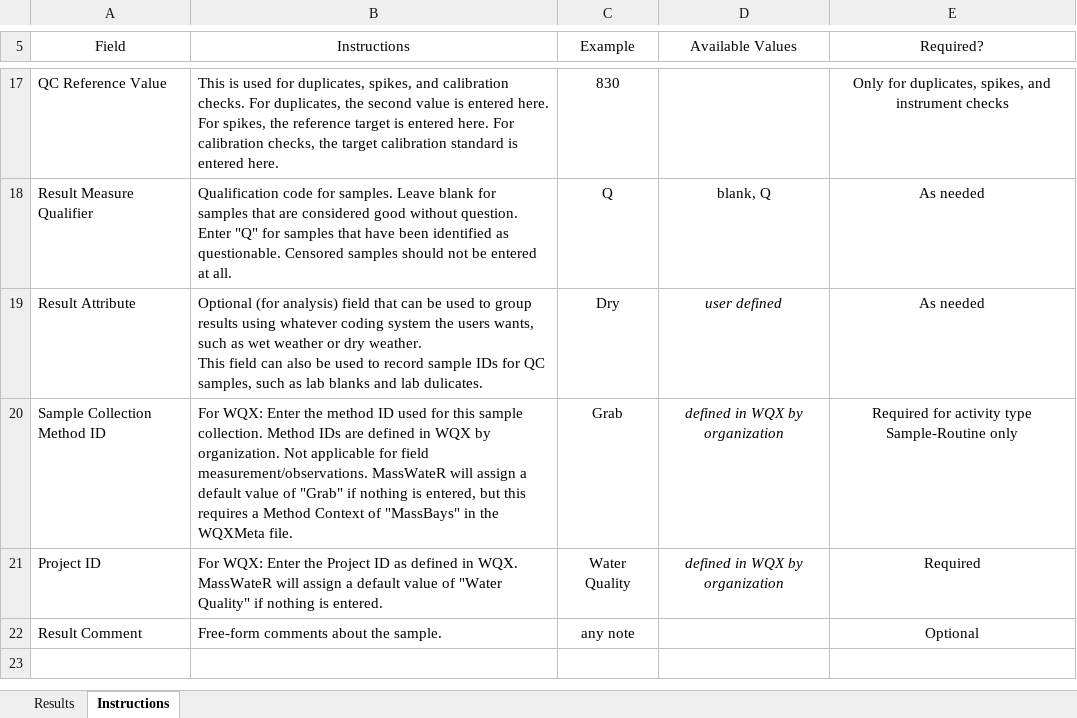
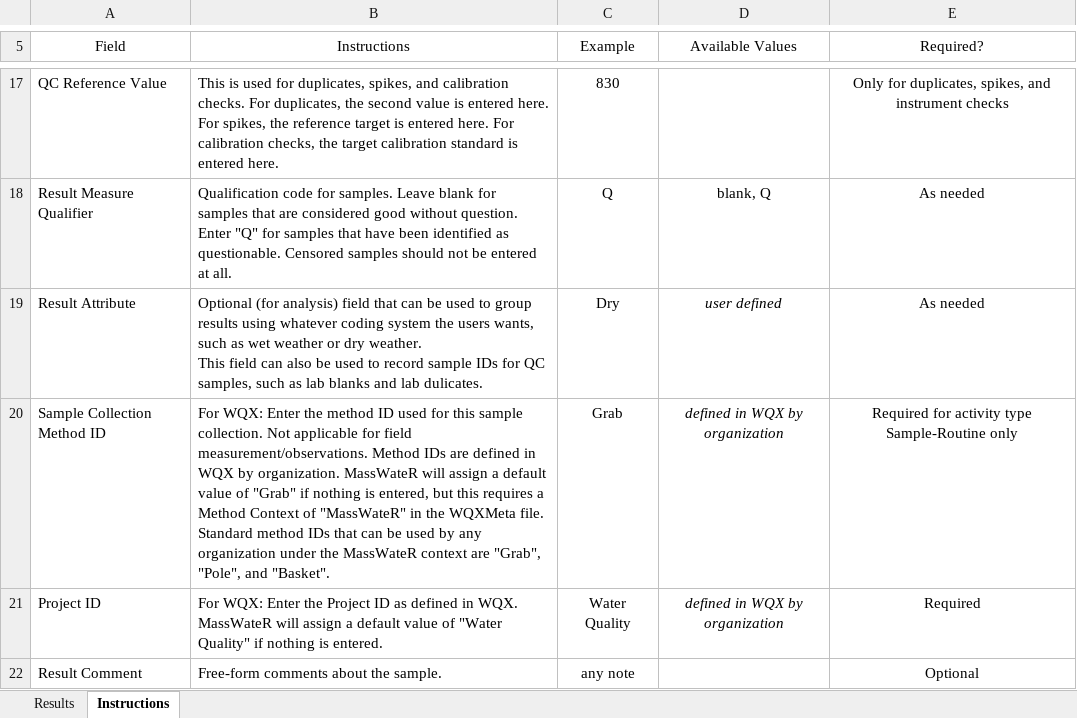
Before and after one commit to massbays-tech/MassWateR, an Excel workbook: inst/extdata/MassWateR_Results_Template.xlsx, sheet Instructions, drawn as a sheet; only a part is shown, gaps mark what is left out; values as stored, in another font and other column widths than the file's, no borders; the diff names each change by its address in the sheet, - before the commit and + after, or states it on an @@ line.

Commit message:
Add files via upload
Updated sample collection method id and context instructions

```diff
--- a/inst/extdata/MassWateR_Results_Template.xlsx (sheet Instructions)
+++ b/inst/extdata/MassWateR_Results_Template.xlsx (sheet Instructions)
-B20 (Instructions): …sample collection. Method IDs are defined in WQX by organization. Not applicable for field measurement/observations. MassWateR will assign a default value of "Grab" if nothing is entered, but this requires a Method Context of "MassBays" in the WQXMeta file.
+B20 (Instructions): …sample collection. Not applicable for field measurement/observations. Method IDs are defined in WQX by organization. MassWateR will assign a default value of "Grab" if nothing is entered, but this requires a Method Context of "MassWateR" in the WQXMeta file. Standard method IDs that can be used by any organization under the MassWateR context are "Grab", "Pole", and "Basket".
```
Also changed, not shown: inst/extdata/MassWateR_WQXMeta_Template.xlsx.
